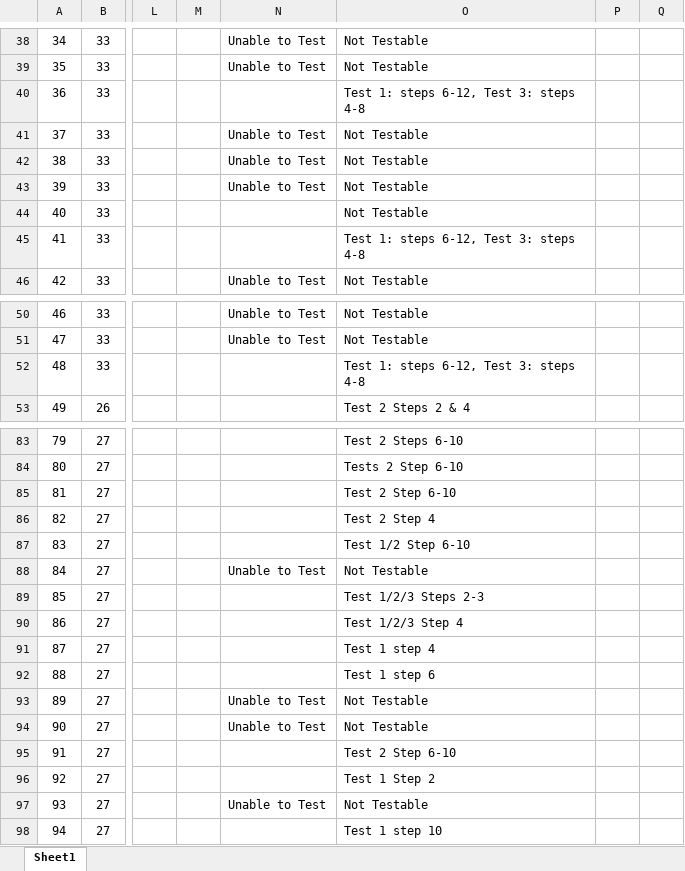
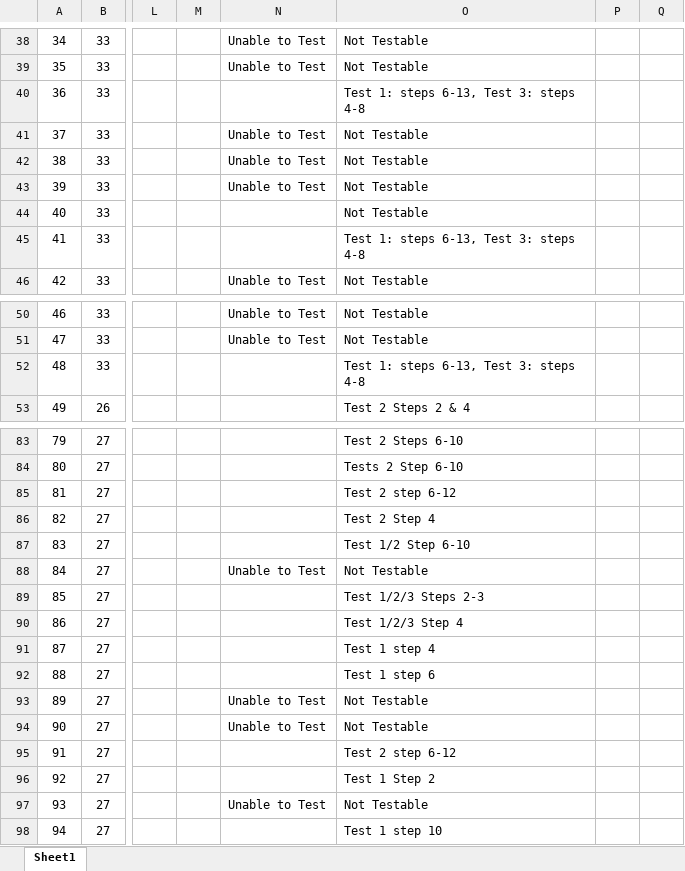
Before and after one commit to utastudents/cse3310-sp25-002, an Excel workbook: FinalRequirements.xlsx, sheet Sheet1, drawn as a sheet; only a part is shown, gaps mark what is left out; values as stored, in another font and other column widths than the file's, no borders; the diff covers the shown part only; the diff names each change by its address in the sheet, - before the commit and + after, or states it on an @@ line.

```diff
--- a/FinalRequirements.xlsx (sheet Sheet1)
+++ b/FinalRequirements.xlsx (sheet Sheet1)
-O40: Test 1: steps 6-12, Test 3: steps 4-8
+O40: Test 1: steps 6-13, Test 3: steps 4-8
-O45: Test 1: steps 6-12, Test 3: steps 4-8
+O45: Test 1: steps 6-13, Test 3: steps 4-8
-O52: Test 1: steps 6-12, Test 3: steps 4-8
+O52: Test 1: steps 6-13, Test 3: steps 4-8
-O85: Test 2 Step 6-10
+O85: Test 2 step 6-12
-O95: Test 2 Step 6-10
+O95: Test 2 step 6-12
```
Also changed, not shown: 11 edited cells elsewhere in this sheet.
